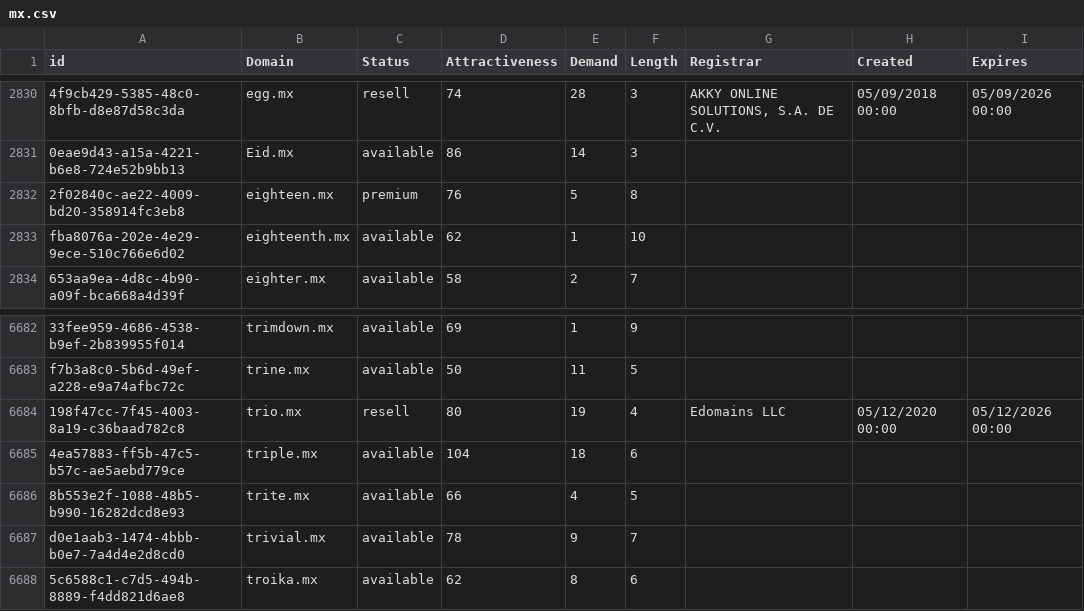
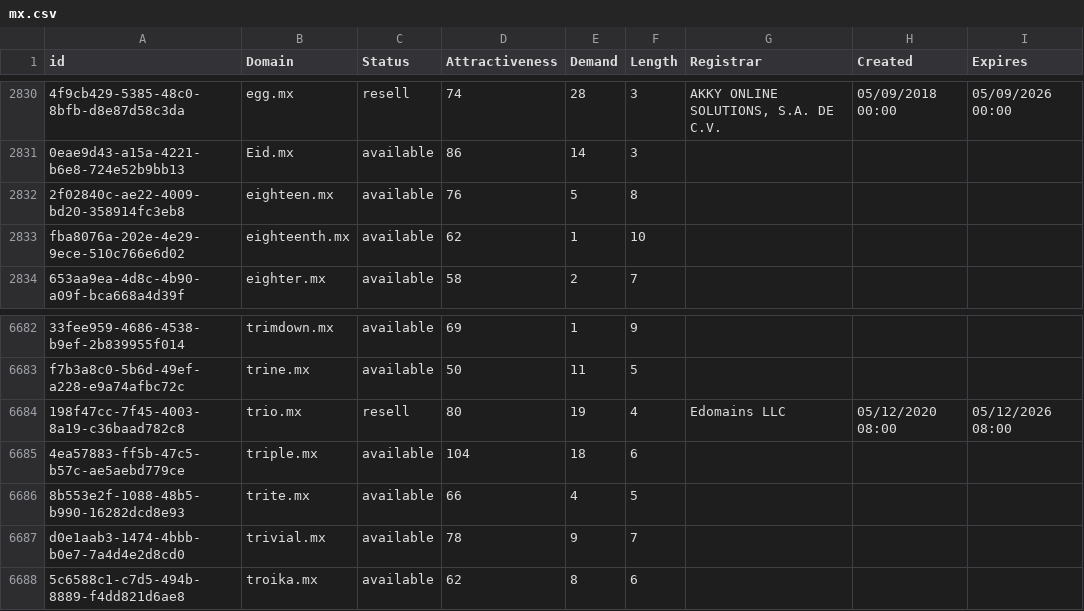
Before and after one commit to UniqueDomains/mx-oneword-domains, a CSV file: mx.csv, drawn as a sheet; only a part is shown, gaps mark what is left out; the diff names each change by its address in the sheet, - before the commit and + after, or states it on an @@ line.

Commit message:
Domains update

```diff
--- a/mx.csv
+++ b/mx.csv
-C2832 (Status): premium
+C2832 (Status): available
-H6684 (Created): 05/12/2020 00:00
+H6684 (Created): 05/12/2020 08:00
-I6684 (Expires): 05/12/2026 00:00
+I6684 (Expires): 05/12/2026 08:00
```
Also changed, not shown: 2 other files.
